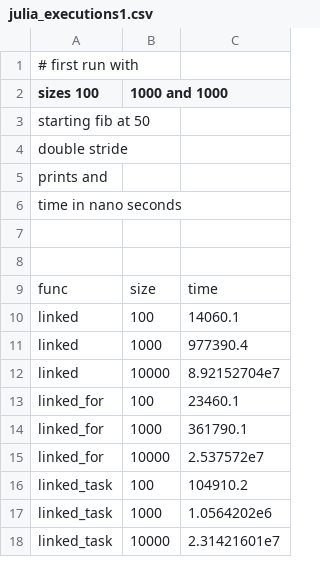
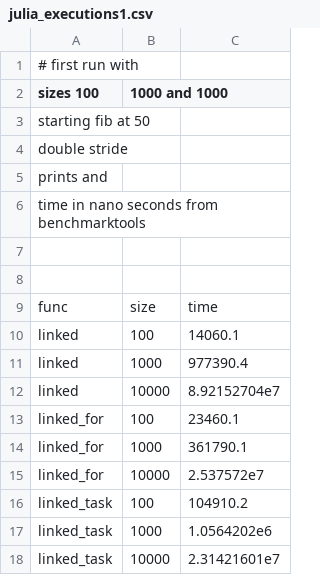
Before and after one commit to dianabarros/task-tradeoff-julia-openmp, a CSV file: julia_executions1.csv, drawn as a sheet.

```diff
--- a/julia_executions1.csv
+++ b/julia_executions1.csv
@@ -5,3 +5,3 @@
     prints and
-    time in nano seconds
+    time in nano seconds from benchmarktools
 
```
Also changed, not shown: c_executions1.csv, julia_executions2.csv, 3 other files.
